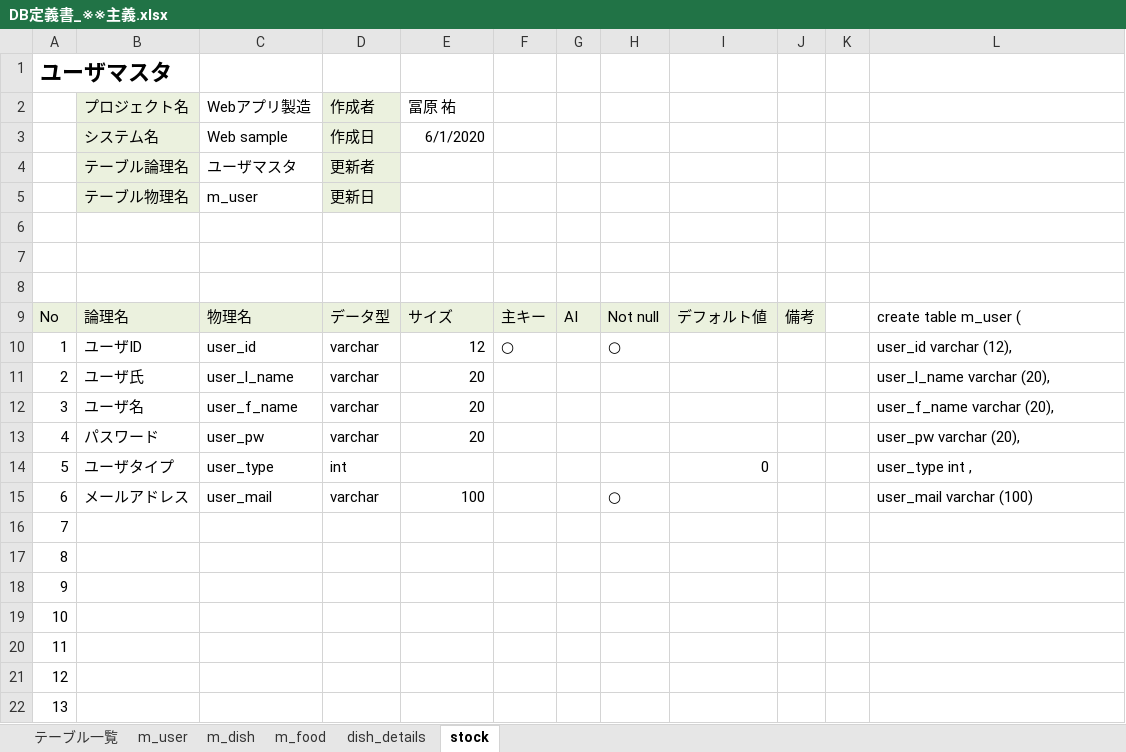
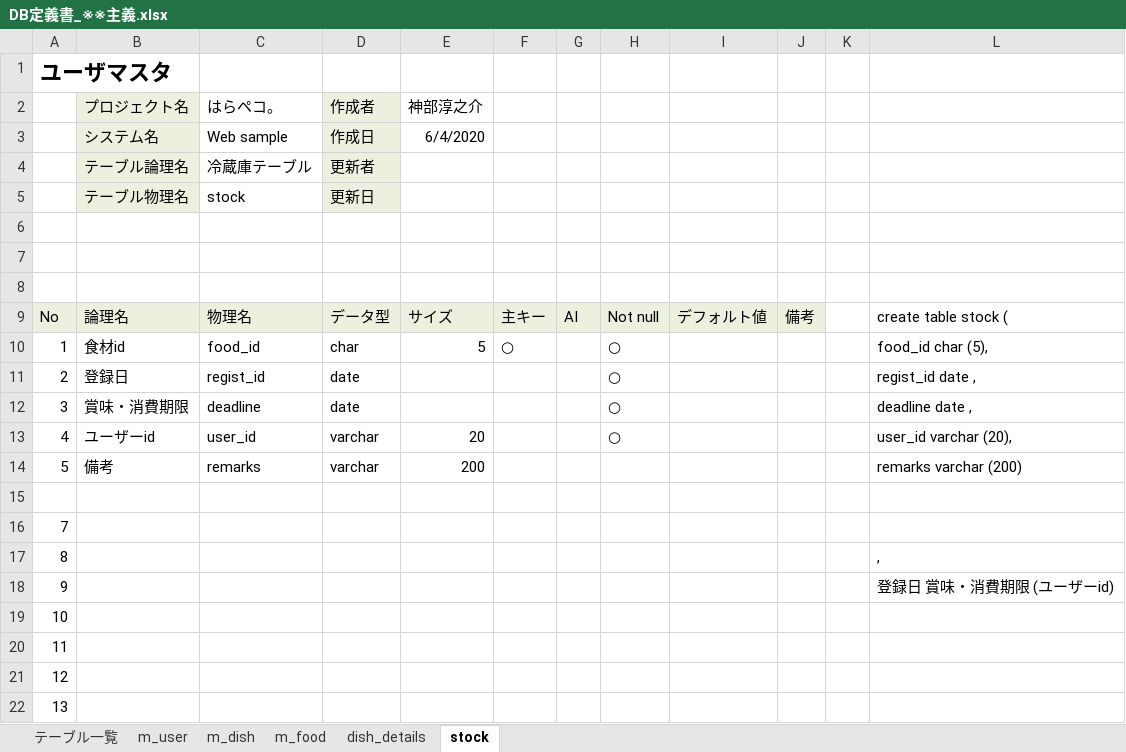
Before and after one commit to DOJO-2021/D-5, an Excel workbook: documents/DB定義書_※※主義.xlsx, sheet stock, drawn as a sheet; only a part is shown; values as stored, in another font and other column widths than the file's, no borders; the diff names each change by its address in the sheet, - before the commit and + after, or states it on an @@ line.

```diff
--- a/documents/DB定義書_※※主義.xlsx (sheet stock)
+++ b/documents/DB定義書_※※主義.xlsx (sheet stock)
-C2: Webアプリ製造
+C2: はらペコ。
-E2: 冨原 祐
+E2: 神部淳之介
-E3 (神部淳之介): 6/1/2020
+E3 (神部淳之介): 6/4/2020
-C4 (はらペコ。): ユーザマスタ
+C4 (はらペコ。): 冷蔵庫テーブル
-C5 (はらペコ。): m_user
+C5 (はらペコ。): stock
-L9: create table m_user (
+L9: create table stock (
-B10 (プロジェクト名): ユーザID
+B10 (プロジェクト名): 食材id
-C10 (はらペコ。): user_id
+C10 (はらペコ。): food_id
-D10 (作成者): varchar
+D10 (作成者): char
-E10 (神部淳之介): 12
+E10 (神部淳之介): 5
-L10: user_id varchar (12),
+L10: food_id char (5),
-B11 (プロジェクト名): ユーザ氏
+B11 (プロジェクト名): 登録日
-C11 (はらペコ。): user_l_name
+C11 (はらペコ。): regist_id
-D11:D12 (作成者): varchar
+D11:D12 (作成者): date
-E11:E12 (神部淳之介): 20
+E11:E12 (神部淳之介): (empty)
-H11:H13: (empty)
+H11:H13: ○
-L11: user_l_name varchar (20),
+L11: regist_id date ,
-B12 (プロジェクト名): ユーザ名
+B12 (プロジェクト名): 賞味・消費期限
-C12 (はらペコ。): user_f_name
+C12 (はらペコ。): deadline
-L12: user_f_name varchar (20),
+L12: deadline date ,
-B13 (プロジェクト名): パスワード
+B13 (プロジェクト名): ユーザーid
-C13 (はらペコ。): user_pw
+C13 (はらペコ。): user_id
-L13: user_pw varchar (20),
+L13: user_id varchar (20),
-B14 (プロジェクト名): ユーザタイプ
+B14 (プロジェクト名): 備考
-C14 (はらペコ。): user_type
+C14 (はらペコ。): remarks
-D14 (作成者): int
+D14 (作成者): varchar
-E14 (神部淳之介): (empty)
+E14 (神部淳之介): 200
-I14: 0
+I14: (empty)
-L14: user_type int ,
+L14: remarks varchar (200)
-row 15: 6 | メールアドレス | user_mail | varchar | 100 |  |  | ○ |  |  |  | user_mail varchar (100)
+row 15: (empty)
-L17: (empty)
+L17: ,
-L18: (empty)
+L18: 登録日 賞味・消費期限 (ユーザーid)
```
Also changed, not shown: sheet dish_details, sheet m_food, sheet m_dish, sheet m_user, sheet テーブル一覧, documents/データベース正規化_vol1.xlsx.
